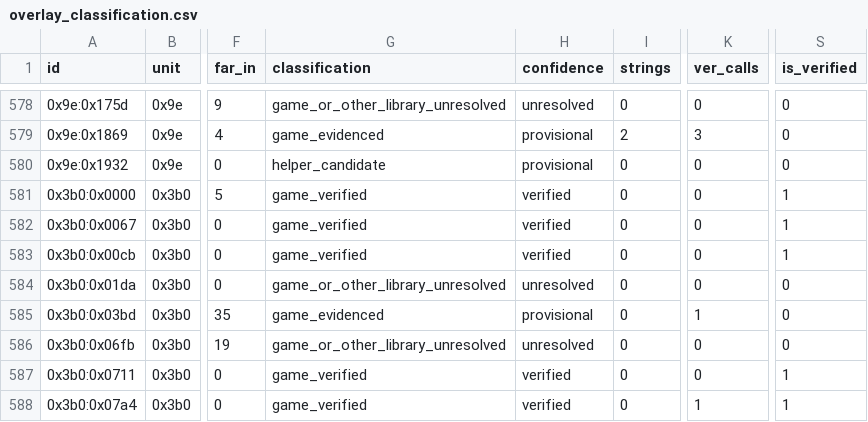
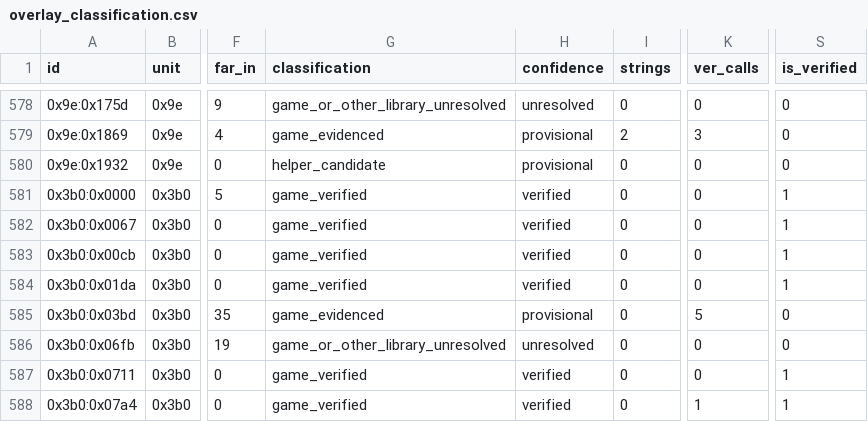
Before and after one commit to huntergdavis/poolrad-decomp, a CSV file: docs/re/overlay_classification.csv, drawn as a sheet; only a part is shown, gaps mark what is left out; the diff names each change by its address in the sheet, - before the commit and + after, or states it on an @@ line.

```diff
--- a/docs/re/overlay_classification.csv
+++ b/docs/re/overlay_classification.csv
-G584 (classification): game_or_other_library_unresolved
+G584 (classification): game_verified
-H584 (confidence): unresolved
+H584 (confidence): verified
-S584 (is_verified): 0
+S584 (is_verified): 1
-K585 (ver_calls): 1
+K585 (ver_calls): 5
```
Also changed, not shown: docs/re/reviewed_function_identities.csv, docs/re/strict_full_c_addresses.csv, 4 other files.
